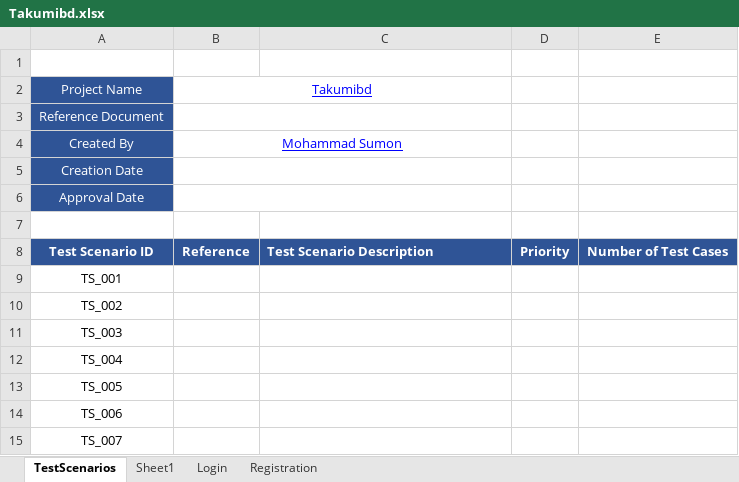
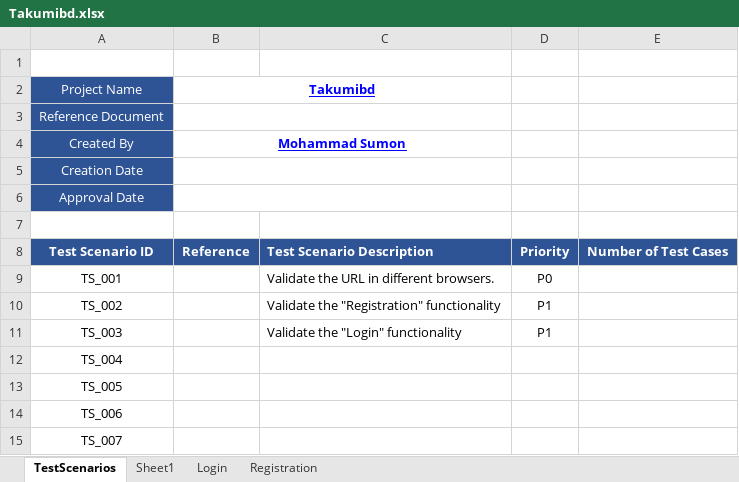
Before and after one commit to sumu9897/Takumi, an Excel workbook: Takumibd.xlsx, sheet TestScenarios, drawn as a sheet; values as stored, in another font and other column widths than the file's, no borders; the diff names each change by its address in the sheet, - before the commit and + after, or states it on an @@ line.

Commit message:
Test Case

```diff
--- a/Takumibd.xlsx (sheet TestScenarios)
+++ b/Takumibd.xlsx (sheet TestScenarios)
-B2 bold: off
+B2 bold: on
-B4 bold: off
+B4 bold: on
-C9: (empty)
+C9: Validate the URL in different browsers.
-D9: (empty)
+D9: P0
-C10: (empty)
+C10: Validate the "Registration" functionality
-D10:D11: (empty)
+D10:D11: P1
-C11: (empty)
+C11: Validate the "Login" functionality
```
Also changed, not shown: 1 other file.
